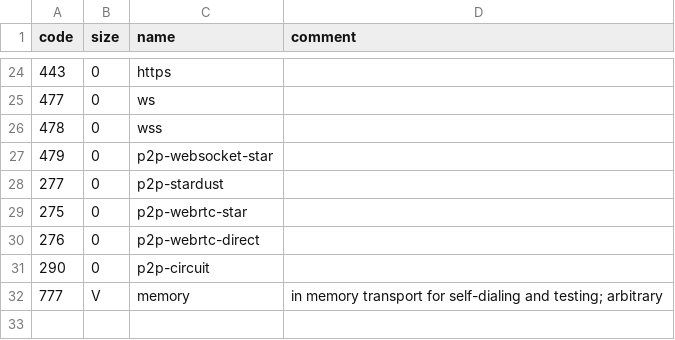
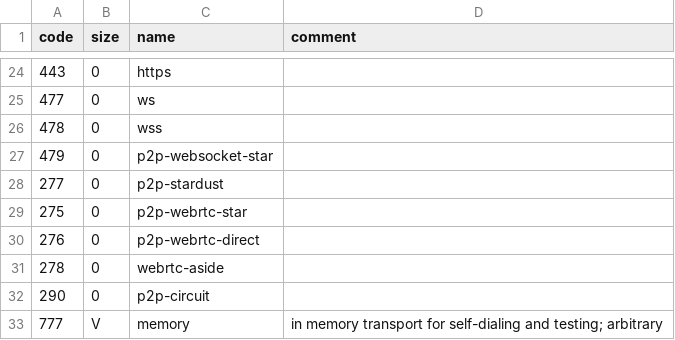
Before and after one commit to multiformats/multiaddr, a CSV file: protocols.csv, drawn as a sheet; only a part is shown, gaps mark what is left out.

Commit message:
Adding webrtc-aside.
This transport is yet an other webrtc transport but instead of current it doesn't use any meeting server or any protocol.
Instead it use a libp2p stream so it can use circuit or ws for SDP trickle exchange.
The only drawback is it require routing.
Then its DTLS for security and SCTP for muxing.

```diff
--- a/protocols.csv
+++ b/protocols.csv
@@ -30,2 +30,3 @@ code,	size,	name,	comment
 276,	0,	p2p-webrtc-direct,
+278,	0,	webrtc-aside,
 290,	0,	p2p-circuit,
```
